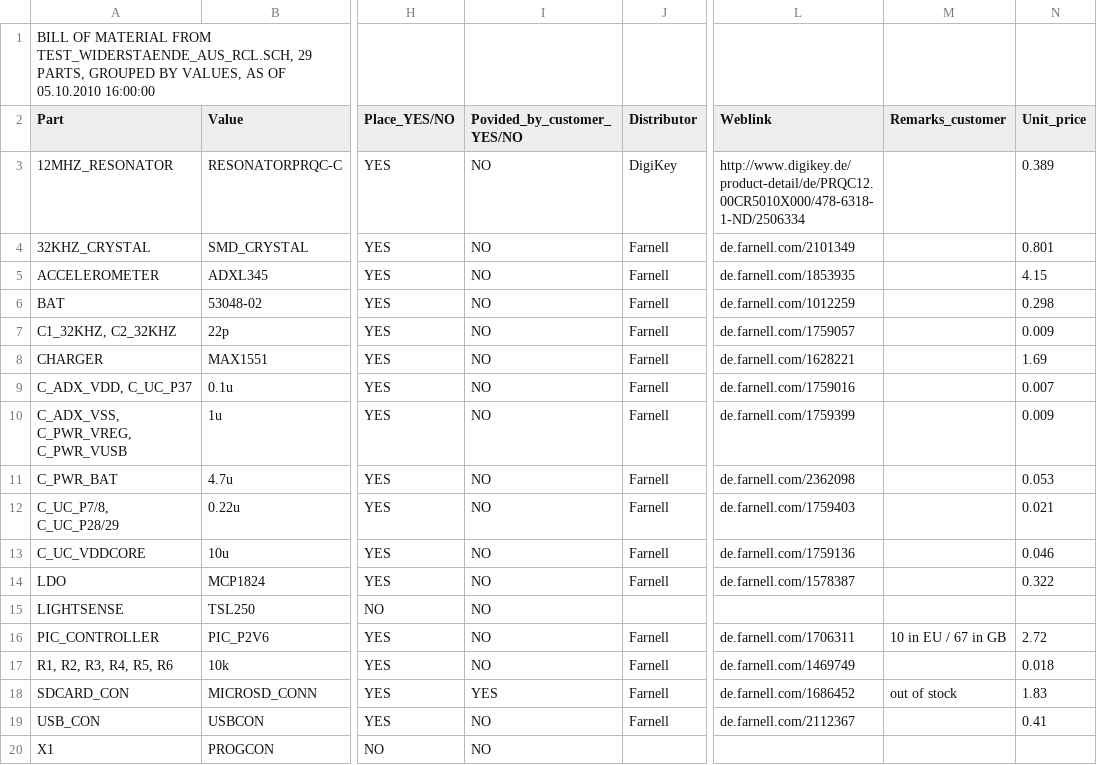
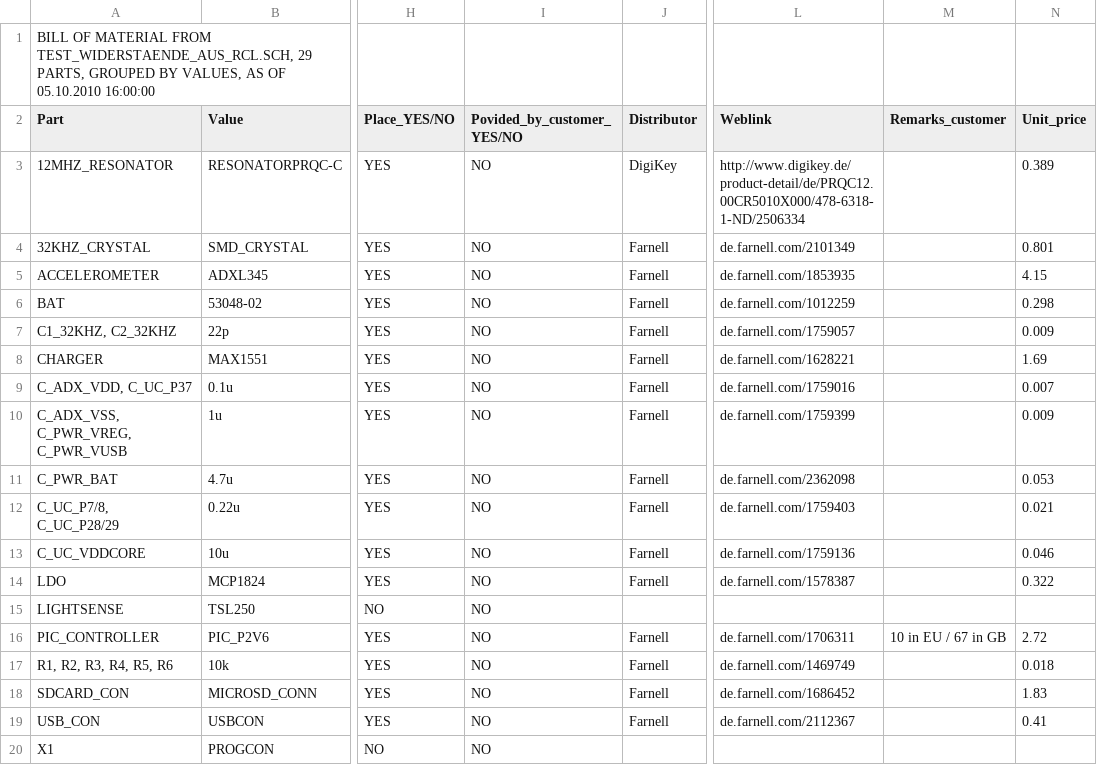
Before and after one commit to kristofvl/HedgeHog, a CSV file: hardware/porcupine4v1_9-bom.csv, drawn as a sheet; only a part is shown, gaps mark what is left out; the diff names each change by its address in the sheet, - before the commit and + after, or states it on an @@ line.

Commit message:
porcupine4v1_9-bom update: microSD connector in stock

```diff
--- a/hardware/porcupine4v1_9-bom.csv
+++ b/hardware/porcupine4v1_9-bom.csv
-I18 (Povided_by_customer_YES/NO): YES
+I18 (Povided_by_customer_YES/NO): NO
-M18 (Remarks_customer): out of stock
+M18 (Remarks_customer): (empty)
```
